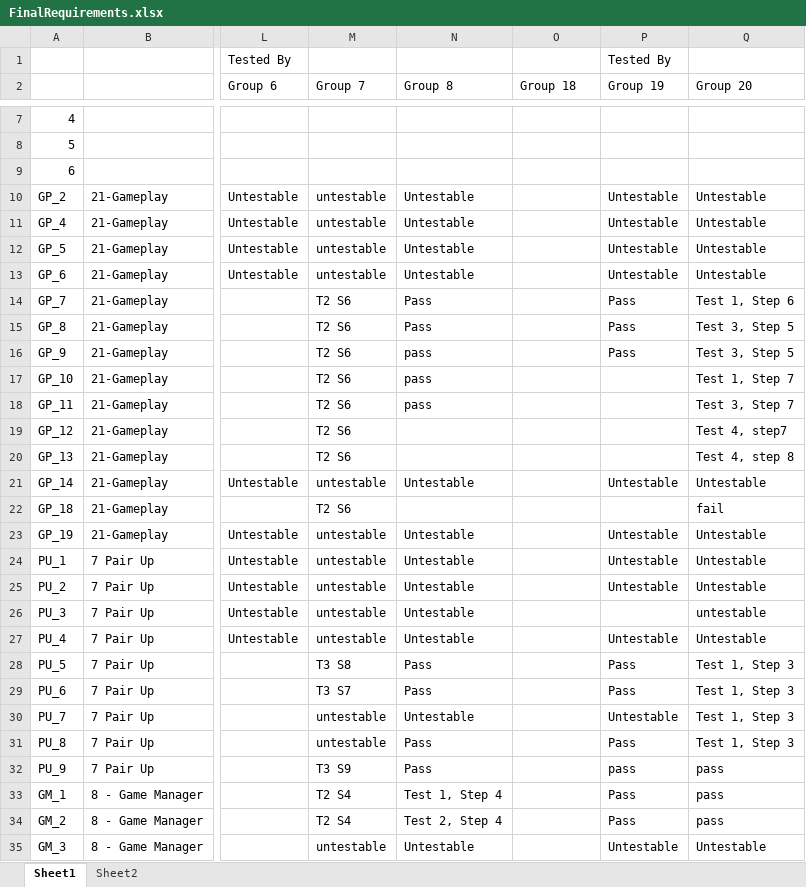
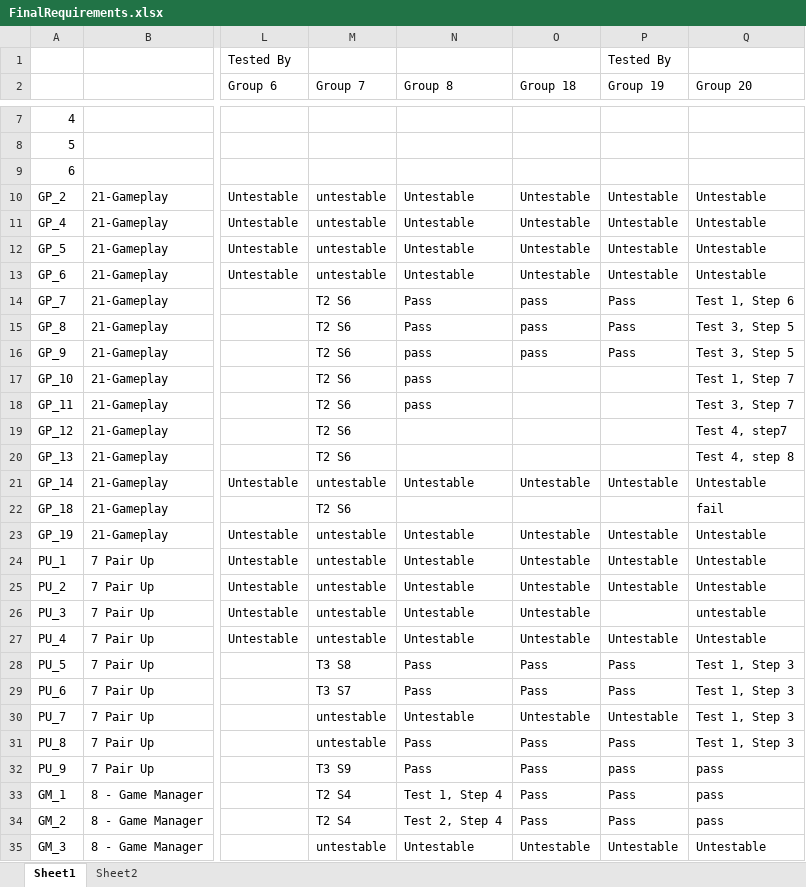
Before and after one commit to utastudents/cse3310-sp25-004, an Excel workbook: FinalRequirements/FinalRequirements.xlsx, sheet Sheet1, drawn as a sheet; only a part is shown, gaps mark what is left out; values as stored, in another font and other column widths than the file's, no borders; the diff covers the shown part only; the diff names each change by its address in the sheet, - before the commit and + after, or states it on an @@ line.

Commit message:
gorup 18 reuirements

```diff
--- a/FinalRequirements/FinalRequirements.xlsx (sheet Sheet1)
+++ b/FinalRequirements/FinalRequirements.xlsx (sheet Sheet1)
-O10:O13 (Group 18): (empty)
+O10:O13 (Group 18): Untestable
-O14:O16 (Group 18): (empty)
+O14:O16 (Group 18): pass
-O21 (Group 18): (empty)
+O21 (Group 18): Untestable
-O23:O27 (Group 18): (empty)
+O23:O27 (Group 18): Untestable
-O28:O29 (Group 18): (empty)
+O28:O29 (Group 18): Pass
-O30 (Group 18): (empty)
+O30 (Group 18): Untestable
-O31:O34 (Group 18): (empty)
+O31:O34 (Group 18): Pass
-O35 (Group 18): (empty)
+O35 (Group 18): Untestable
```
Also changed, not shown: 116 edited cells elsewhere in this sheet.
